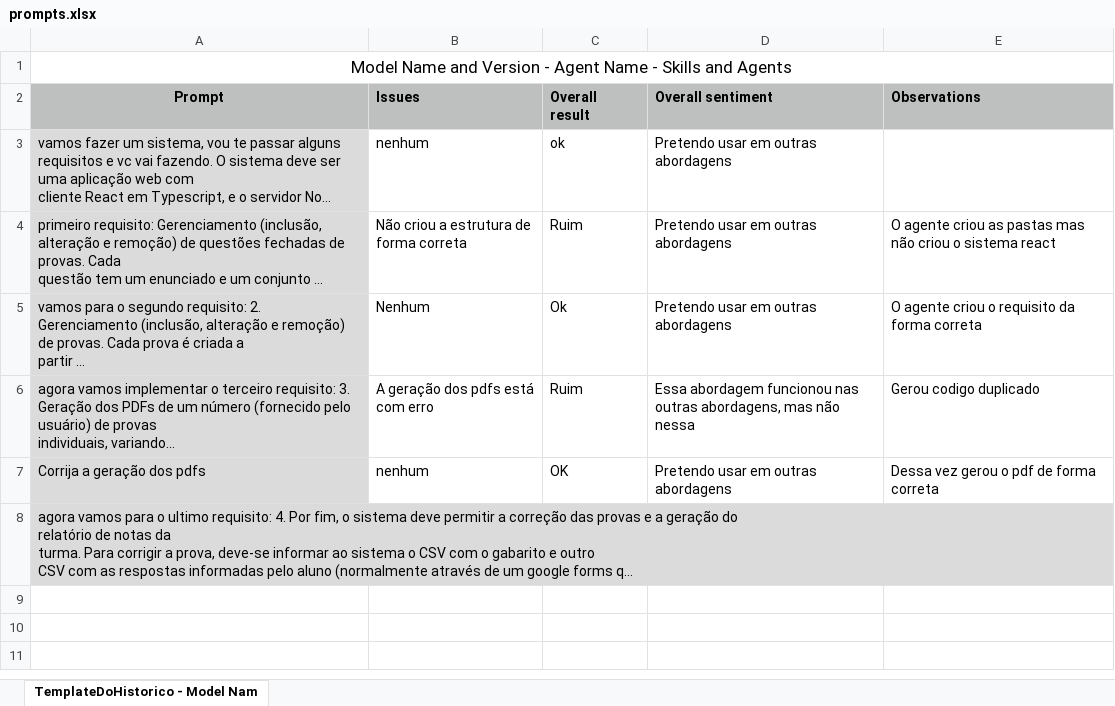
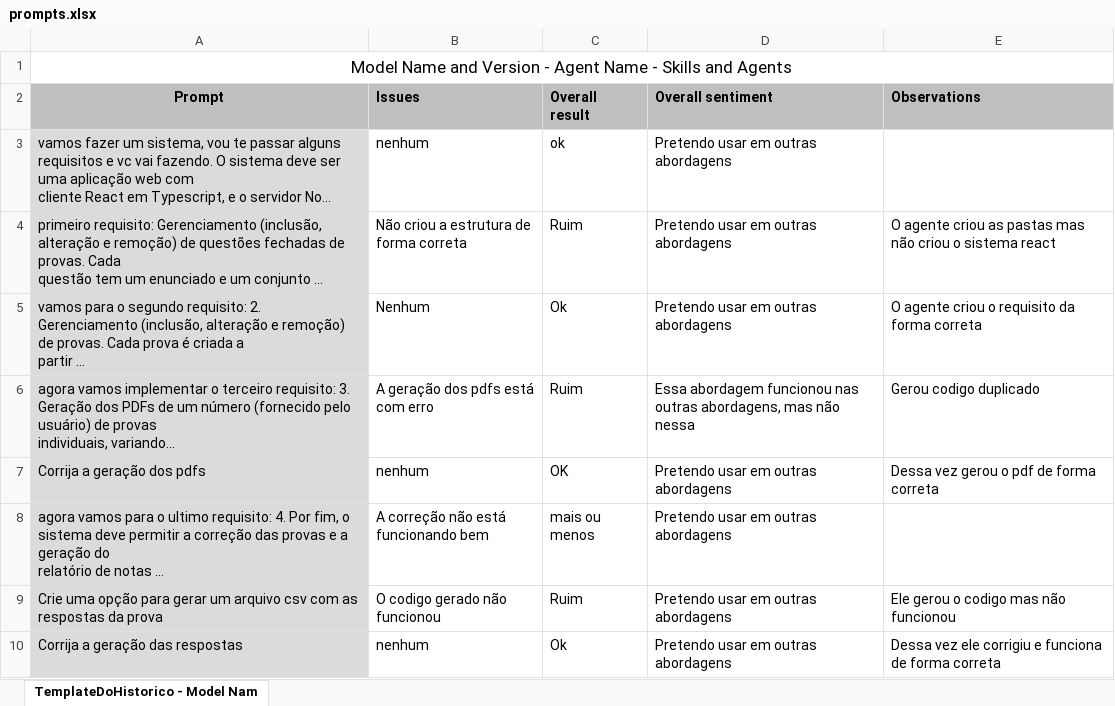
Before and after one commit to antoniopedronnt/experimento_pratico_agente, an Excel workbook: prompts.xlsx, sheet TemplateDoHistorico - Model Nam, drawn as a sheet; long unchanged cells end in …; values as stored, in another font and other column widths than the file's, no borders; the diff names each change by its address in the sheet, - before the commit and + after, or states it on an @@ line.

```diff
--- a/prompts.xlsx (sheet TemplateDoHistorico - Model Nam)
+++ b/prompts.xlsx (sheet TemplateDoHistorico - Model Nam)
-B8 (Issues): (empty)
+B8 (Issues): A correção não está funcionando bem
-C8 (Overall result): (empty)
+C8 (Overall result): mais ou menos
-D8 (Overall sentiment): (empty)
+D8 (Overall sentiment): Pretendo usar em outras abordagens
+row 9: Crie uma opção para gerar um arquivo csv com as respostas da prova | O codigo gerado não funcionou | Ruim | Pretendo usar em outras abordagens | Ele gerou o codigo mas não funcionou
+row 10: Corrija a geração das respostas | nenhum | Ok | Pretendo usar em outras abordagens | Dessa vez ele corrigiu e funciona de forma correta
```
Also changed, not shown: 17 other files.
